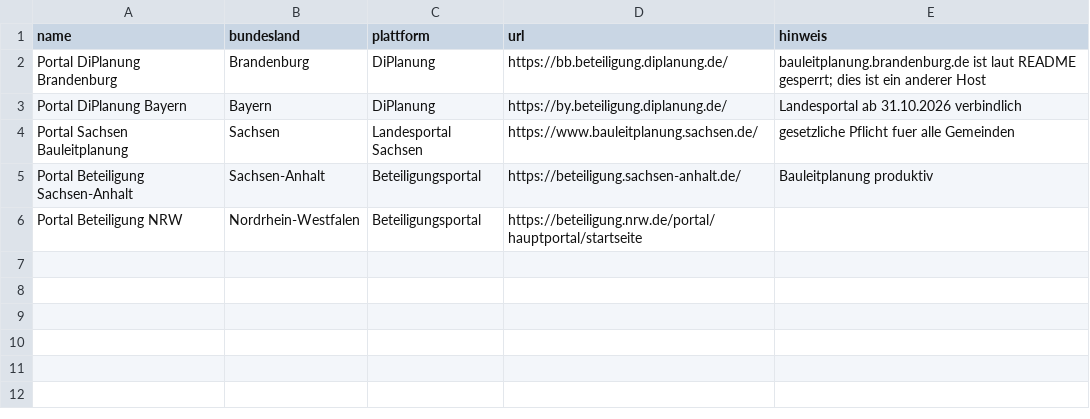
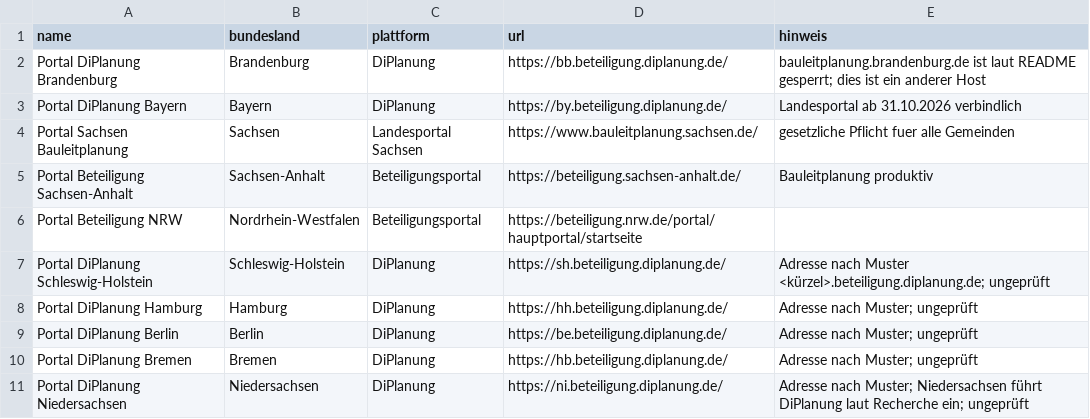
Before and after one commit to raphaelosanti/Aufstellungsbeschl-sse-f-r-Photovoltaikanlagen, a CSV file: portale.csv, drawn as a sheet.

```diff
--- a/portale.csv
+++ b/portale.csv
@@ -6 +6,6 @@ Portal Beteiligung Sachsen-Anhalt,Sachsen-Anhalt,Beteiligungsportal,https://bete
 Portal Beteiligung NRW,Nordrhein-Westfalen,Beteiligungsportal,https://beteiligung.nrw.de/portal/hauptportal/startseite,
+Portal DiPlanung Schleswig-Holstein,Schleswig-Holstein,DiPlanung,https://sh.beteiligung.diplanung.de/,Adresse nach Muster <kürzel>.beteiligung.diplanung.de; ungeprüft
+Portal DiPlanung Hamburg,Hamburg,DiPlanung,https://hh.beteiligung.diplanung.de/,Adresse nach Muster; ungeprüft
+Portal DiPlanung Berlin,Berlin,DiPlanung,https://be.beteiligung.diplanung.de/,Adresse nach Muster; ungeprüft
+Portal DiPlanung Bremen,Bremen,DiPlanung,https://hb.beteiligung.diplanung.de/,Adresse nach Muster; ungeprüft
+Portal DiPlanung Niedersachsen,Niedersachsen,DiPlanung,https://ni.beteiligung.diplanung.de/,Adresse nach Muster; Niedersachsen führt DiPlanung laut Recherche ein; ungeprüft
```
Also changed, not shown: 1 other file.
